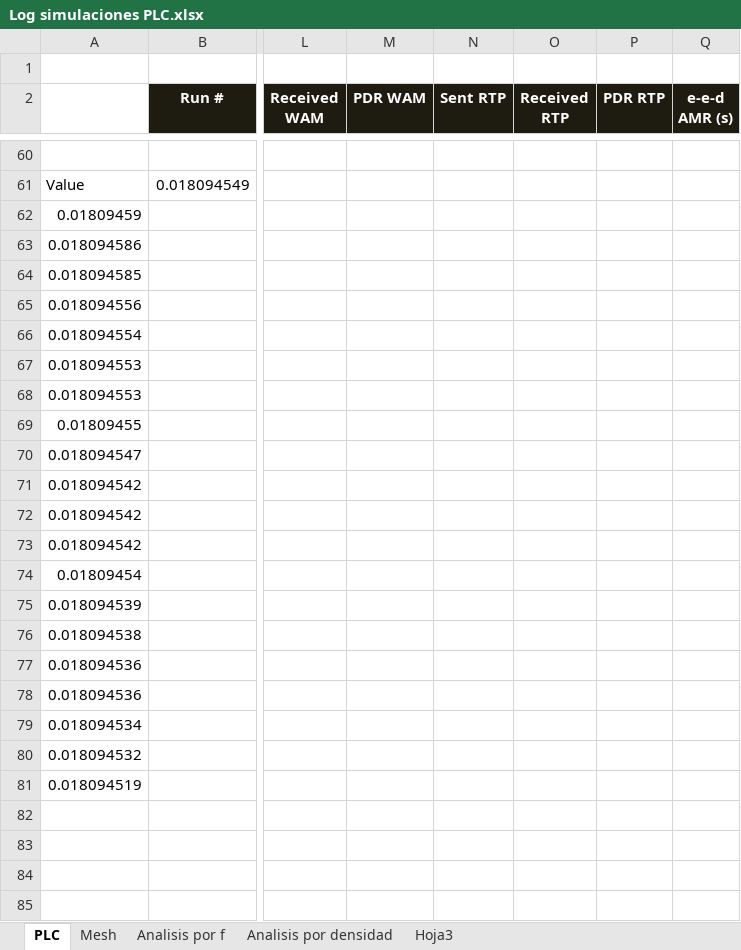
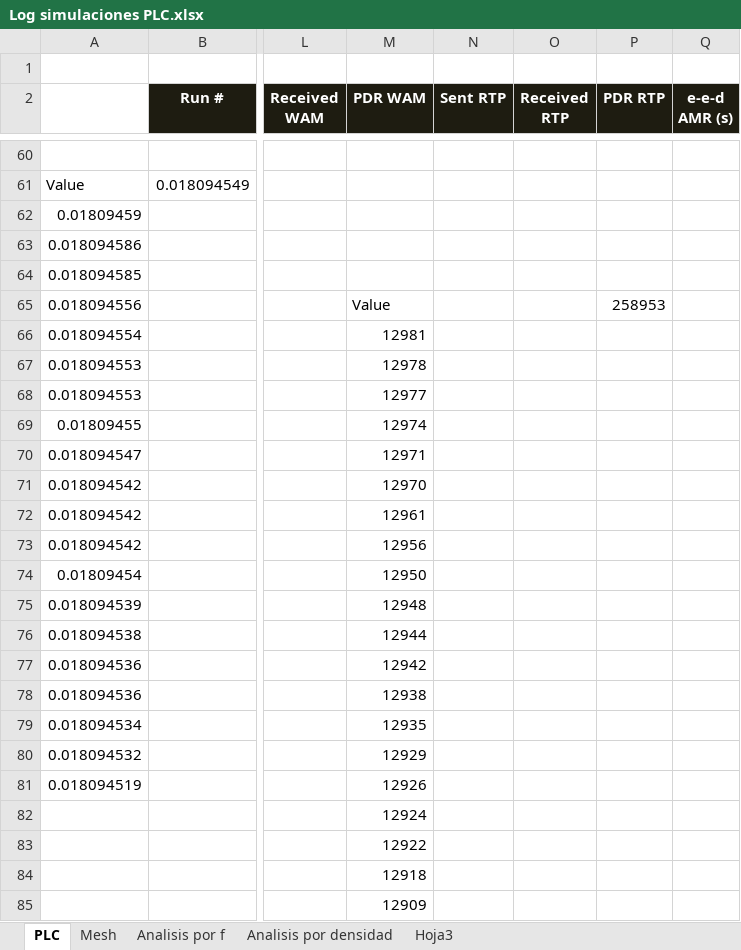
Before and after one commit to scespedesu/amiproject2014, an Excel workbook: SurveyFiles/Log simulaciones PLC.xlsx, sheet PLC, drawn as a sheet; only a part is shown, gaps mark what is left out; values as stored, in another font and other column widths than the file's, no borders; rows hold the shown columns only; the diff covers the shown part only; the diff names each change by its address in the sheet, - before the commit and + after, or states it on an @@ line.

```diff
--- a/SurveyFiles/Log simulaciones PLC.xlsx (sheet PLC)
+++ b/SurveyFiles/Log simulaciones PLC.xlsx (sheet PLC)
-M65 (PDR WAM): (empty)
+M65 (PDR WAM): Value
-P65 (PDR RTP): (empty)
+P65 (PDR RTP): 258953
-M66 (PDR WAM): (empty)
+M66 (PDR WAM): 12981
-M67 (PDR WAM): (empty)
+M67 (PDR WAM): 12978
-M68 (PDR WAM): (empty)
+M68 (PDR WAM): 12977
-M69 (PDR WAM): (empty)
+M69 (PDR WAM): 12974
-M70 (PDR WAM): (empty)
+M70 (PDR WAM): 12971
-M71 (PDR WAM): (empty)
+M71 (PDR WAM): 12970
-M72 (PDR WAM): (empty)
+M72 (PDR WAM): 12961
-M73 (PDR WAM): (empty)
+M73 (PDR WAM): 12956
-M74 (PDR WAM): (empty)
+M74 (PDR WAM): 12950
-M75 (PDR WAM): (empty)
+M75 (PDR WAM): 12948
-M76 (PDR WAM): (empty)
+M76 (PDR WAM): 12944
-M77 (PDR WAM): (empty)
+M77 (PDR WAM): 12942
-M78 (PDR WAM): (empty)
+M78 (PDR WAM): 12938
-M79 (PDR WAM): (empty)
+M79 (PDR WAM): 12935
-M80 (PDR WAM): (empty)
+M80 (PDR WAM): 12929
-M81 (PDR WAM): (empty)
+M81 (PDR WAM): 12926
-M82 (PDR WAM): (empty)
+M82 (PDR WAM): 12924
+row 83:  |  |  | 12922
+row 84:  |  |  | 12918
+row 85:  |  |  | 12909
```
Also changed, not shown: 1 added row, 1 removed row, 5 edited cells and cell formats elsewhere in this sheet, charts or pictures.
